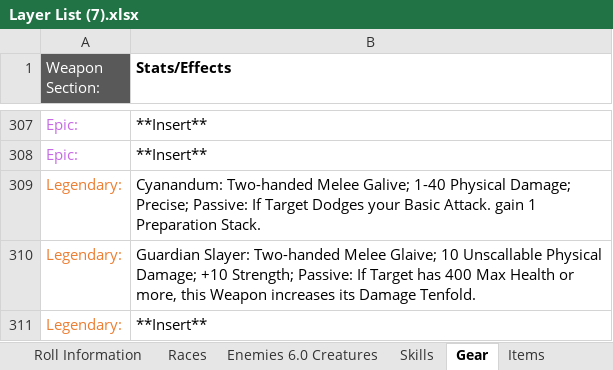
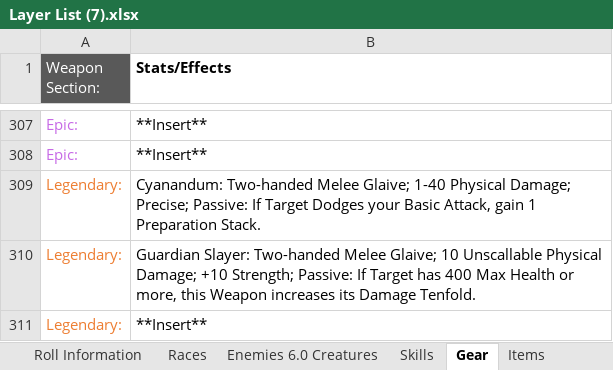
Before and after one commit to PyroMantra/warpedoriginal, an Excel workbook: data/Layer List (7).xlsx, sheet Gear, drawn as a sheet; only a part is shown, gaps mark what is left out; values as stored, in another font and other column widths than the file's, no borders; the diff names each change by its address in the sheet, - before the commit and + after, or states it on an @@ line.

```diff
--- a/data/Layer List (7).xlsx (sheet Gear)
+++ b/data/Layer List (7).xlsx (sheet Gear)
-B309 (Stats/Effects): …Two-handed Melee Galive; 1-40 Physical Damage; Precise; Passive: If Target Dodges your Basic Attack. gain 1…
+B309 (Stats/Effects): …Two-handed Melee Glaive; 1-40 Physical Damage; Precise; Passive: If Target Dodges your Basic Attack, gain 1…
```
Also changed, not shown: sheet Bestiary, sheet Gear+Items.
